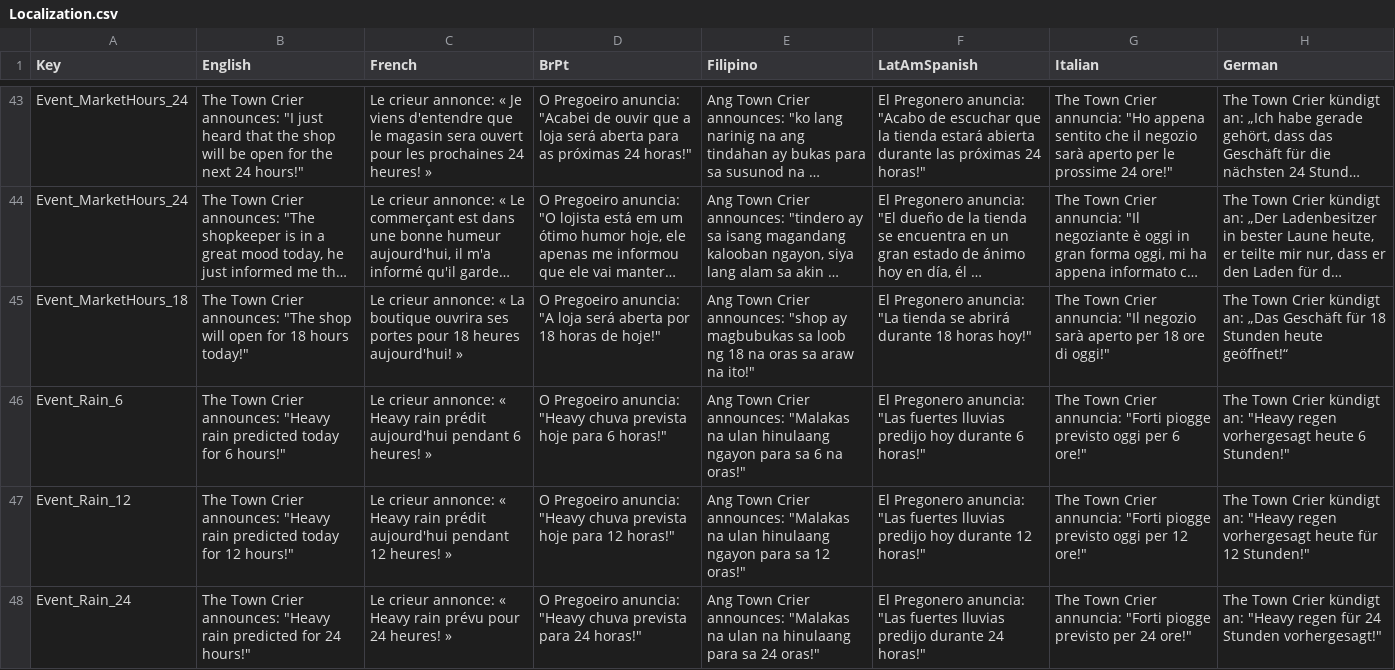
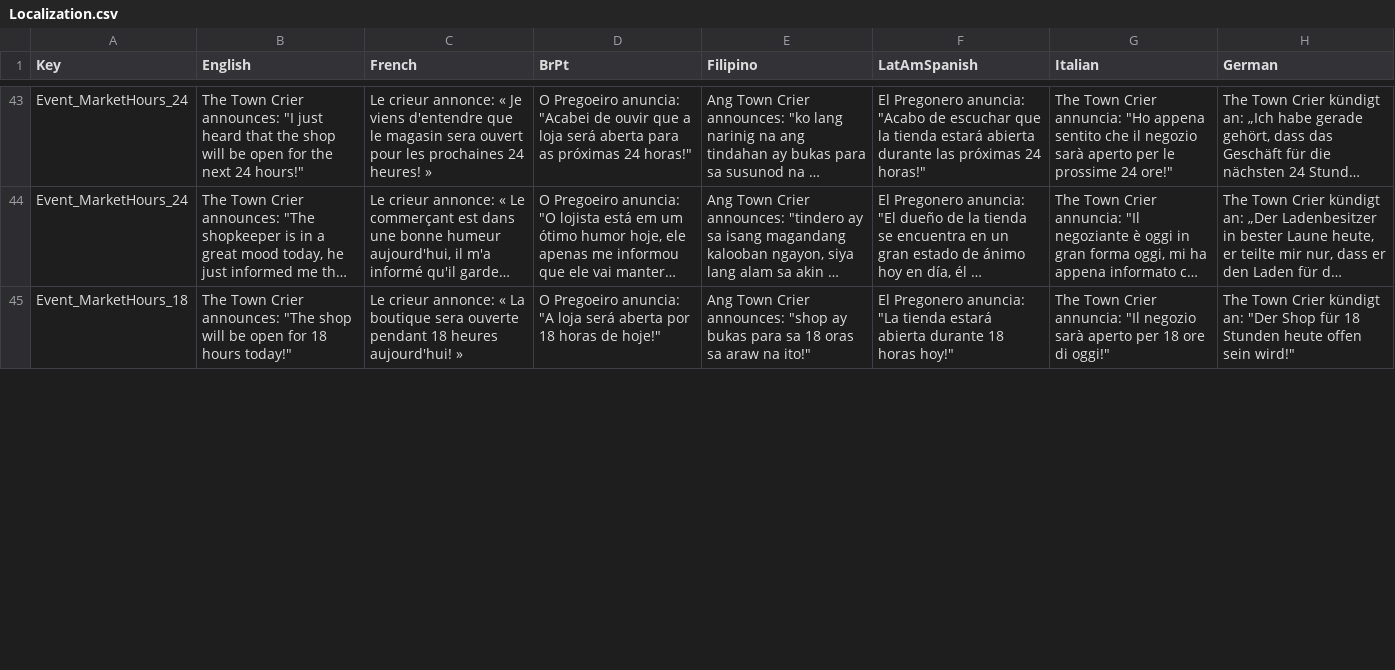
Before and after one commit to baddestguy/SainthoodStories, a CSV file: Assets/Resources/GameData/Localization.csv, drawn as a sheet; only a part is shown, gaps mark what is left out; long unchanged cells end in …; removed rows and columns are numbered as before the commit, all else as after; the diff covers the shown part only; the diff names each change by its address in the sheet, - before the commit and + after, or states it on an @@ line.

```diff
--- a/Assets/Resources/GameData/Localization.csv
+++ b/Assets/Resources/GameData/Localization.csv
-B45 (English): …shop will open for…
+B45 (English): …shop will be open for…
-C45 (French): …La boutique ouvrira ses portes pour 18 heures…
+C45 (French): …La boutique sera ouverte pendant 18 heures…
-E45 (Filipino): …"shop ay magbubukas sa loob ng 18 na oras sa…
+E45 (Filipino): …"shop ay bukas para sa 18 oras sa…
-F45 (LatAmSpanish): …"La tienda se abrirá durante 18…
+F45 (LatAmSpanish): …"La tienda estará abierta durante 18…
-H45 (German): …kündigt an: „Das Geschäft für 18 Stunden heute geöffnet!“
+H45 (German): …kündigt an: "Der Shop für 18 Stunden heute offen sein wird!"
-row 46: Event_Rain_6 | The Town Crier announces: "Heavy rain predicted today for 6 hours!" | Le crieur annonce: « Heavy rain prédit aujourd'hui pendant 6 heures! » | O Pregoeiro anuncia: "Heavy chuva prevista hoje para 6 horas!" | Ang Town Crier announces: "Malakas na ulan hinulaang ngayon para sa 6 na oras!" | El Pregonero anuncia: "Las fuertes lluvias predijo hoy durante 6 horas!" | The Town Crier annuncia: "Forti piogge previsto oggi per 6 ore!" | The Town Crier kündigt an: "Heavy regen vorhergesagt heute 6 Stunden!"
-row 47: Event_Rain_12 | The Town Crier announces: "Heavy rain predicted today for 12 hours!" | Le crieur annonce: « Heavy rain prédit aujourd'hui pendant 12 heures! » | O Pregoeiro anuncia: "Heavy chuva prevista hoje para 12 horas!" | Ang Town Crier announces: "Malakas na ulan hinulaang ngayon para sa 12 oras!" | El Pregonero anuncia: "Las fuertes lluvias predijo hoy durante 12 horas!" | The Town Crier annuncia: "Forti piogge previsto oggi per 12 ore!" | The Town Crier kündigt an: "Heavy regen vorhergesagt heute für 12 Stunden!"
-row 48: Event_Rain_24 | The Town Crier announces: "Heavy rain predicted for 24 hours!" | Le crieur annonce: « Heavy rain prévu pour 24 heures! » | O Pregoeiro anuncia: "Heavy chuva prevista para 24 horas!" | Ang Town Crier announces: "Malakas na ulan na hinulaang para sa 24 oras!" | El Pregonero anuncia: "Las fuertes lluvias predijo durante 24 horas!" | The Town Crier annuncia: "Forti piogge previsto per 24 ore!" | The Town Crier kündigt an: "Heavy regen für 24 Stunden vorhergesagt!"
```
Also changed, not shown: 6 added rows, 3 removed rows and 7 edited cells elsewhere in this file, Assets/Resources/GameData/CustomEvents.csv, 19 other files.
